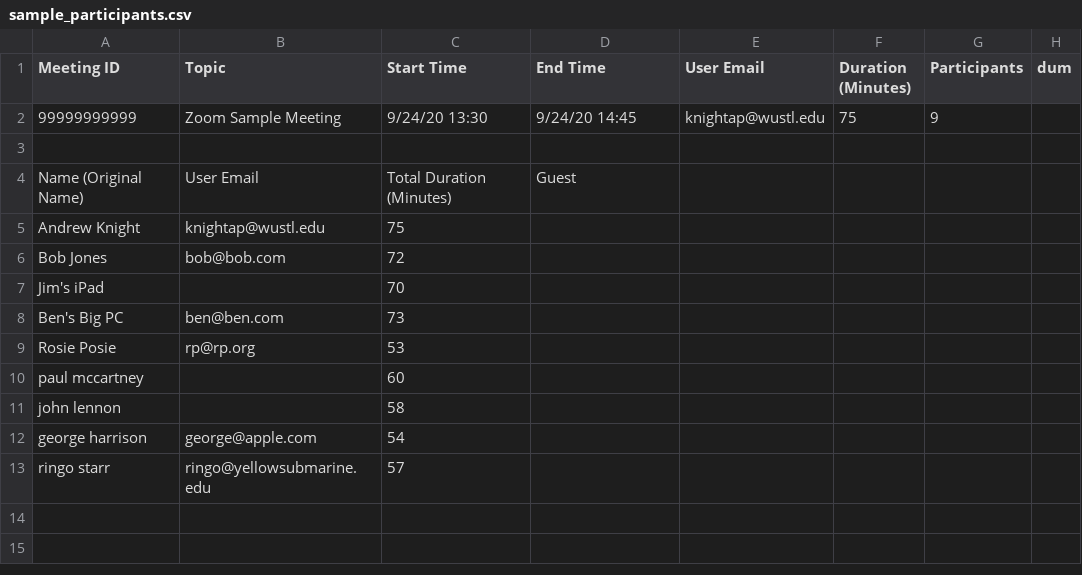
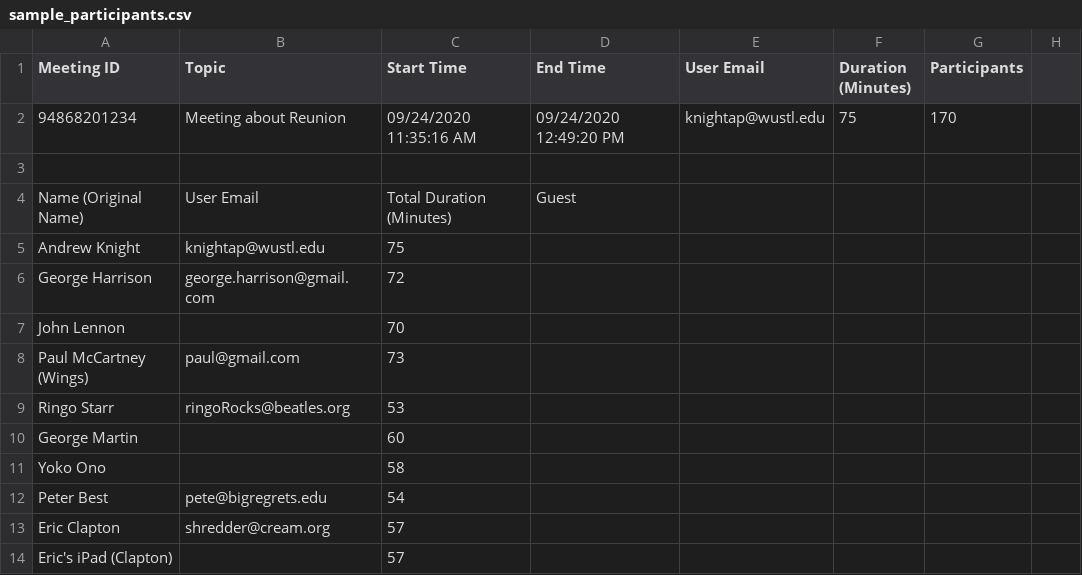
Before and after one commit to andrewpknight/zoomGroupStats, a CSV file: inst/extdata/sample_participants.csv, drawn as a sheet; removed rows and columns are numbered as before the commit, all else as after; the diff names each change by its address in the sheet, - before the commit and + after, or states it on an @@ line.

Commit message:
Changes to functions for processing the raw output from Zoom

```diff
--- a/inst/extdata/sample_participants.csv
+++ b/inst/extdata/sample_participants.csv
-H1: dum
+H1: (empty)
-row 2: 99999999999 | Zoom Sample Meeting | 9/24/20 13:30 | 9/24/20 14:45 | knightap@wustl.edu | 75 | 9
+row 2: 94868201234 | Meeting about Reunion | 09/24/2020 11:35:16 AM | 09/24/2020 12:49:20 PM | knightap@wustl.edu | 75 | 170
-row 6: Bob Jones | bob@bob.com | 72
+row 6: George Harrison | george.harrison@gmail.com | 72
-A7 (Meeting ID): Jim's iPad
+A7 (Meeting ID): John Lennon
-row 8: Ben's Big PC | ben@ben.com | 73
-row 9: Rosie Posie | rp@rp.org | 53
+row 8: Paul McCartney (Wings) | paul@gmail.com | 73
+row 9: Ringo Starr | ringoRocks@beatles.org | 53
-A10 (Meeting ID): paul mccartney
+A10 (Meeting ID): George Martin
-A11 (Meeting ID): john lennon
+A11 (Meeting ID): Yoko Ono
-row 12: george harrison | george@apple.com | 54
+row 12: Peter Best | pete@bigregrets.edu | 54
-A13 (Meeting ID): ringo starr
+A13 (Meeting ID): Eric Clapton
-B13 (Topic): ringo@yellowsubmarine.edu
+B13 (Topic): shredder@cream.org
+row 14: Eric's iPad (Clapton) |  | 57
```
Also changed, not shown: 7 other files.
